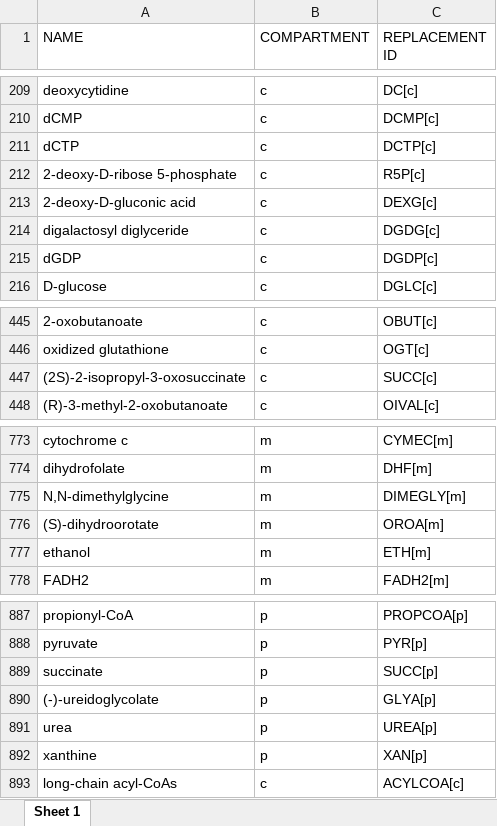
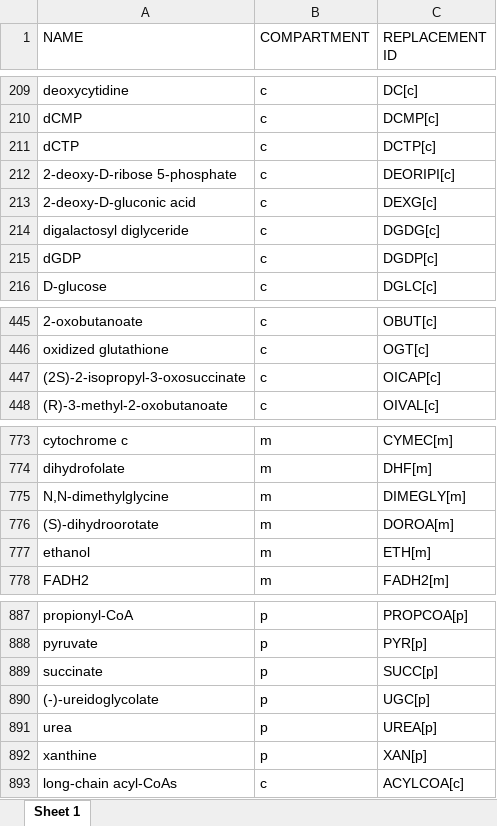
Before and after one commit to SysBioChalmers/panAsp-GEM, an Excel workbook: data/intermediate/Aor_reduced_metabolite_table.xlsx, sheet Sheet 1, drawn as a sheet; only a part is shown, gaps mark what is left out; values as stored, in another font and other column widths than the file's, no borders; the diff names each change by its address in the sheet, - before the commit and + after, or states it on an @@ line.

Commit message:
fix code bug metabolites

```diff
--- a/data/intermediate/Aor_reduced_metabolite_table.xlsx (sheet Sheet 1)
+++ b/data/intermediate/Aor_reduced_metabolite_table.xlsx (sheet Sheet 1)
-C212 (REPLACEMENT ID): R5P[c]
+C212 (REPLACEMENT ID): DEORIPI[c]
-C447 (REPLACEMENT ID): SUCC[c]
+C447 (REPLACEMENT ID): OICAP[c]
-C776 (REPLACEMENT ID): OROA[m]
+C776 (REPLACEMENT ID): DOROA[m]
-C890 (REPLACEMENT ID): GLYA[p]
+C890 (REPLACEMENT ID): UGC[p]
```
Also changed, not shown: model/panAsp_v1.xlsx, 2 other files.
